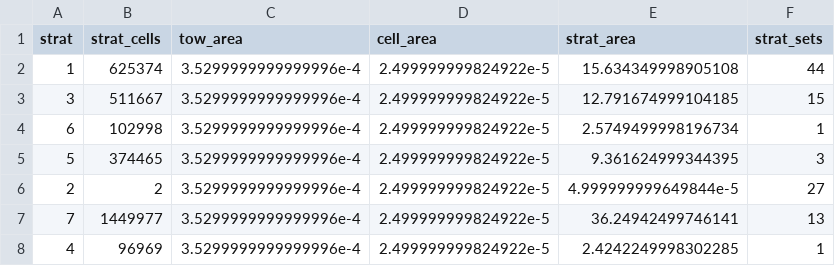
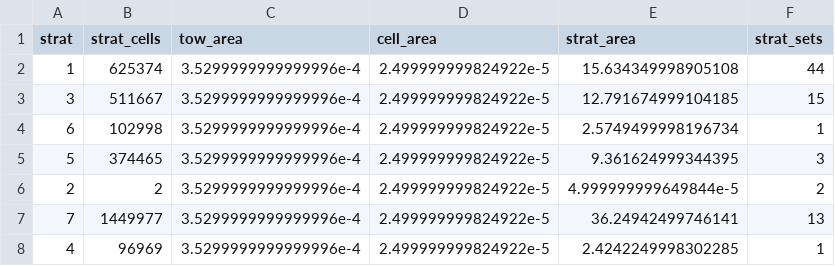
Before and after one commit to krtanaka/ncrmp_common_map, a CSV file: outputs/tables/strata_table_NWHI_kur.csv, drawn as a sheet.

```diff
--- a/outputs/tables/strata_table_NWHI_kur.csv
+++ b/outputs/tables/strata_table_NWHI_kur.csv
@@ -5,3 +5,3 @@ strat,strat_cells,tow_area,cell_area,strat_area,strat_sets
 5,374465,3.5299999999999996e-4,2.499999999824922e-5,9.361624999344395,3
-2,2,3.5299999999999996e-4,2.499999999824922e-5,4.999999999649844e-5,27
+2,2,3.5299999999999996e-4,2.499999999824922e-5,4.999999999649844e-5,2
 7,1449977,3.5299999999999996e-4,2.499999999824922e-5,36.24942499746141,13
```
Also changed, not shown: outputs/tables/survey_table_NWHI_kur.csv, 3 other files.
